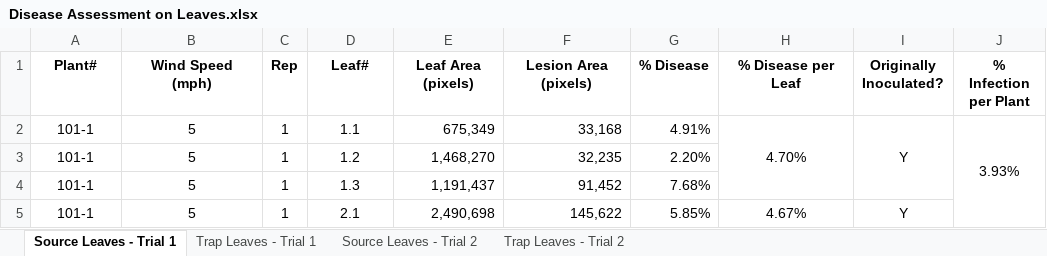
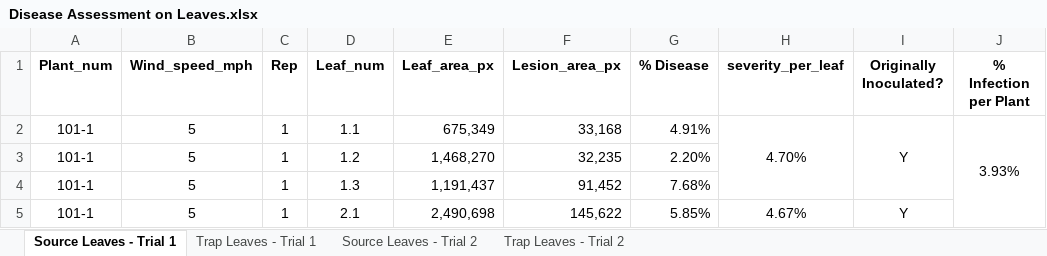
Before and after one commit to mehraKSU/ALS_analysis, an Excel workbook: Disease Assessment on Leaves.xlsx, sheet Source Leaves - Trial 1, drawn as a sheet; only a part is shown; values as stored, in another font and other column widths than the file's, no borders; charts and pictures not drawn; the diff names each change by its address in the sheet, - before the commit and + after, or states it on an @@ line.

Commit message:
tidied the available data

```diff
--- a/Disease Assessment on Leaves.xlsx (sheet Source Leaves - Trial 1)
+++ b/Disease Assessment on Leaves.xlsx (sheet Source Leaves - Trial 1)
-A1: Plant#
+A1: Plant_num
-B1: Wind Speed (mph)
+B1: Wind_speed_mph
-D1: Leaf#
+D1: Leaf_num
-E1: Leaf Area (pixels)
+E1: Leaf_area_px
-F1: Lesion Area (pixels)
+F1: Lesion_area_px
-H1: % Disease per Leaf
+H1: severity_per_leaf
```
Also changed, not shown: charts or pictures, Photo Log.xlsx, 1 other file.
